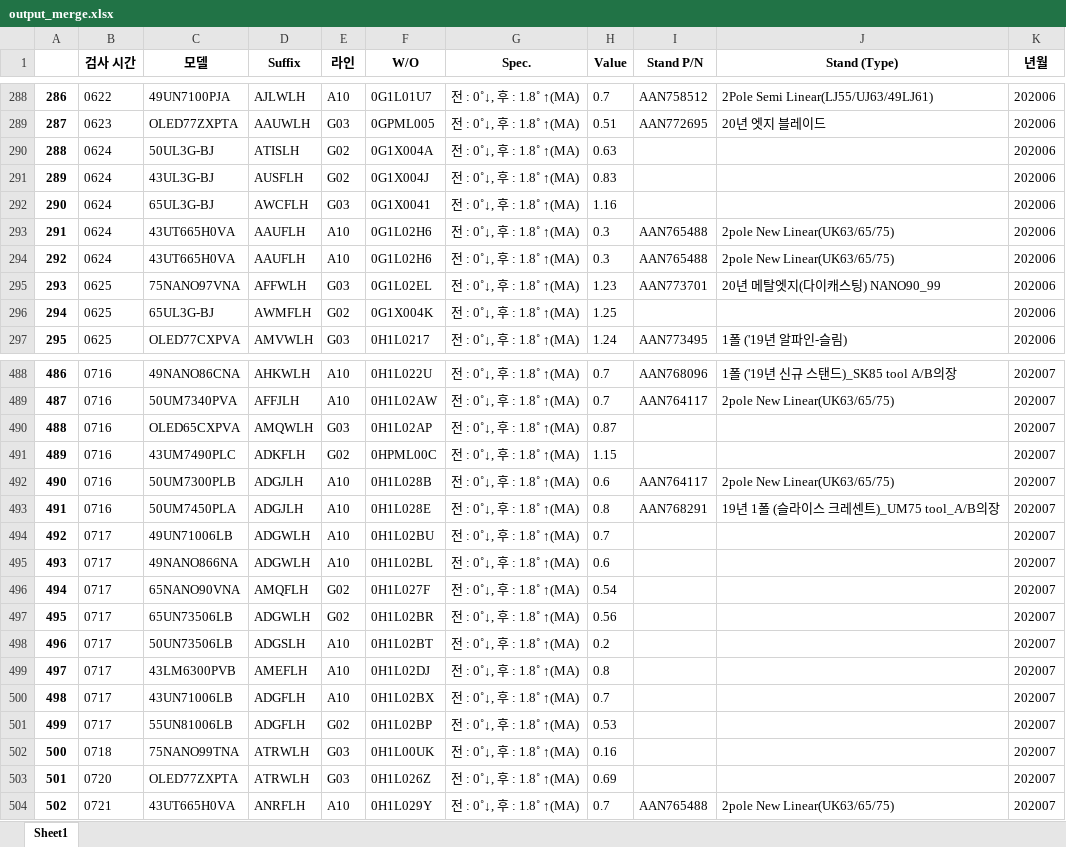
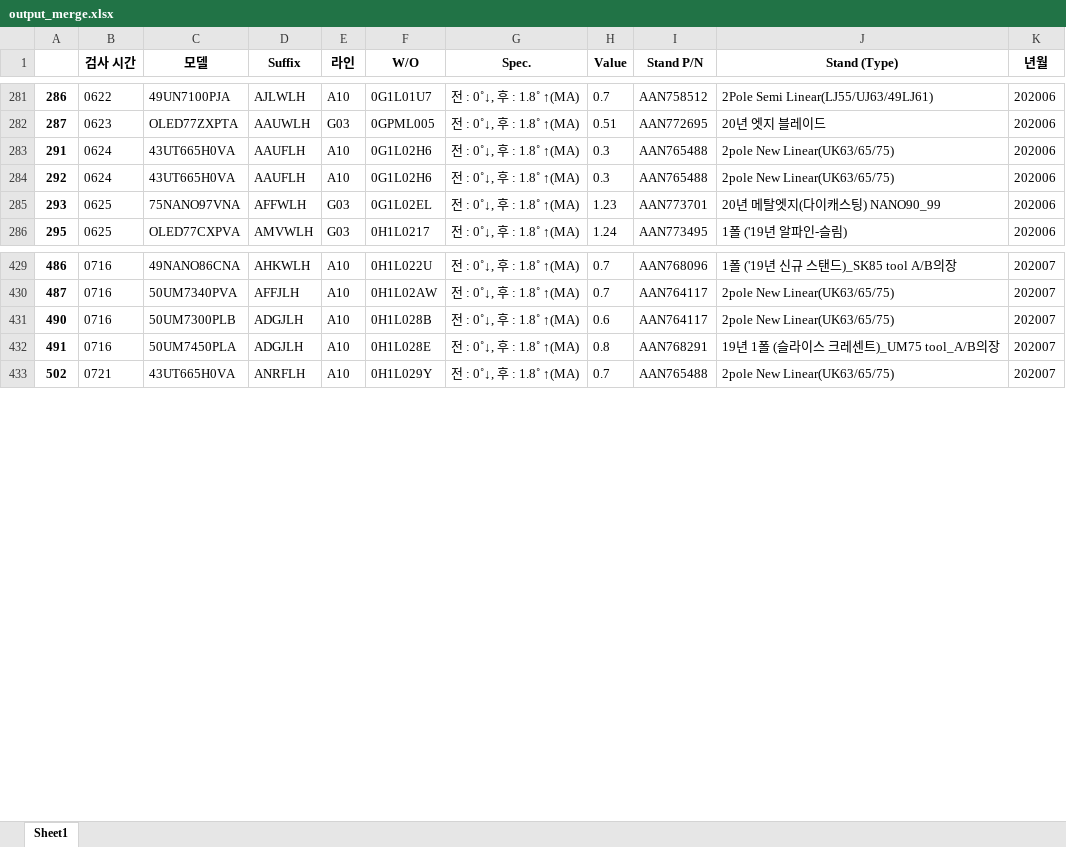
Before and after one commit to jeongkyungmin/mypoject_all, an Excel workbook: output_merge.xlsx, sheet Sheet1, drawn as a sheet; only a part is shown, gaps mark what is left out; values as stored, in another font and other column widths than the file's, no borders; the diff covers the shown part only; the diff names each change by its address in the sheet, - before the commit and + after, or states it on an @@ line.

```diff
--- a/output_merge.xlsx (sheet Sheet1)
+++ b/output_merge.xlsx (sheet Sheet1)
-row 290: 288 | 0624 | 50UL3G-BJ | ATISLH | G02 | 0G1X004A | 전 : 0˚↓, 후 : 1.8˚ ↑(MA) | 0.63 |  |  | 202006
-row 291: 289 | 0624 | 43UL3G-BJ | AUSFLH | G02 | 0G1X004J | 전 : 0˚↓, 후 : 1.8˚ ↑(MA) | 0.83 |  |  | 202006
-row 292: 290 | 0624 | 65UL3G-BJ | AWCFLH | G03 | 0G1X0041 | 전 : 0˚↓, 후 : 1.8˚ ↑(MA) | 1.16 |  |  | 202006
-row 296: 294 | 0625 | 65UL3G-BJ | AWMFLH | G02 | 0G1X004K | 전 : 0˚↓, 후 : 1.8˚ ↑(MA) | 1.25 |  |  | 202006
-row 490: 488 | 0716 | OLED65CXPVA | AMQWLH | G03 | 0H1L02AP | 전 : 0˚↓, 후 : 1.8˚ ↑(MA) | 0.87 |  |  | 202007
-row 491: 489 | 0716 | 43UM7490PLC | ADKFLH | G02 | 0HPML00C | 전 : 0˚↓, 후 : 1.8˚ ↑(MA) | 1.15 |  |  | 202007
-row 494: 492 | 0717 | 49UN71006LB | ADGWLH | A10 | 0H1L02BU | 전 : 0˚↓, 후 : 1.8˚ ↑(MA) | 0.7 |  |  | 202007
-row 495: 493 | 0717 | 49NANO866NA | ADGWLH | A10 | 0H1L02BL | 전 : 0˚↓, 후 : 1.8˚ ↑(MA) | 0.6 |  |  | 202007
-row 496: 494 | 0717 | 65NANO90VNA | AMQFLH | G02 | 0H1L027F | 전 : 0˚↓, 후 : 1.8˚ ↑(MA) | 0.54 |  |  | 202007
-row 497: 495 | 0717 | 65UN73506LB | ADGWLH | G02 | 0H1L02BR | 전 : 0˚↓, 후 : 1.8˚ ↑(MA) | 0.56 |  |  | 202007
-row 498: 496 | 0717 | 50UN73506LB | ADGSLH | A10 | 0H1L02BT | 전 : 0˚↓, 후 : 1.8˚ ↑(MA) | 0.2 |  |  | 202007
-row 499: 497 | 0717 | 43LM6300PVB | AMEFLH | A10 | 0H1L02DJ | 전 : 0˚↓, 후 : 1.8˚ ↑(MA) | 0.8 |  |  | 202007
-row 500: 498 | 0717 | 43UN71006LB | ADGFLH | A10 | 0H1L02BX | 전 : 0˚↓, 후 : 1.8˚ ↑(MA) | 0.7 |  |  | 202007
-row 501: 499 | 0717 | 55UN81006LB | ADGFLH | G02 | 0H1L02BP | 전 : 0˚↓, 후 : 1.8˚ ↑(MA) | 0.53 |  |  | 202007
-row 502: 500 | 0718 | 75NANO99TNA | ATRWLH | G03 | 0H1L00UK | 전 : 0˚↓, 후 : 1.8˚ ↑(MA) | 0.16 |  |  | 202007
-row 503: 501 | 0720 | OLED77ZXPTA | ATRWLH | G03 | 0H1L026Z | 전 : 0˚↓, 후 : 1.8˚ ↑(MA) | 0.69 |  |  | 202007
```
Also changed, not shown: 89 removed rows elsewhere in this sheet, output_table.xlsx, 2 other files.
